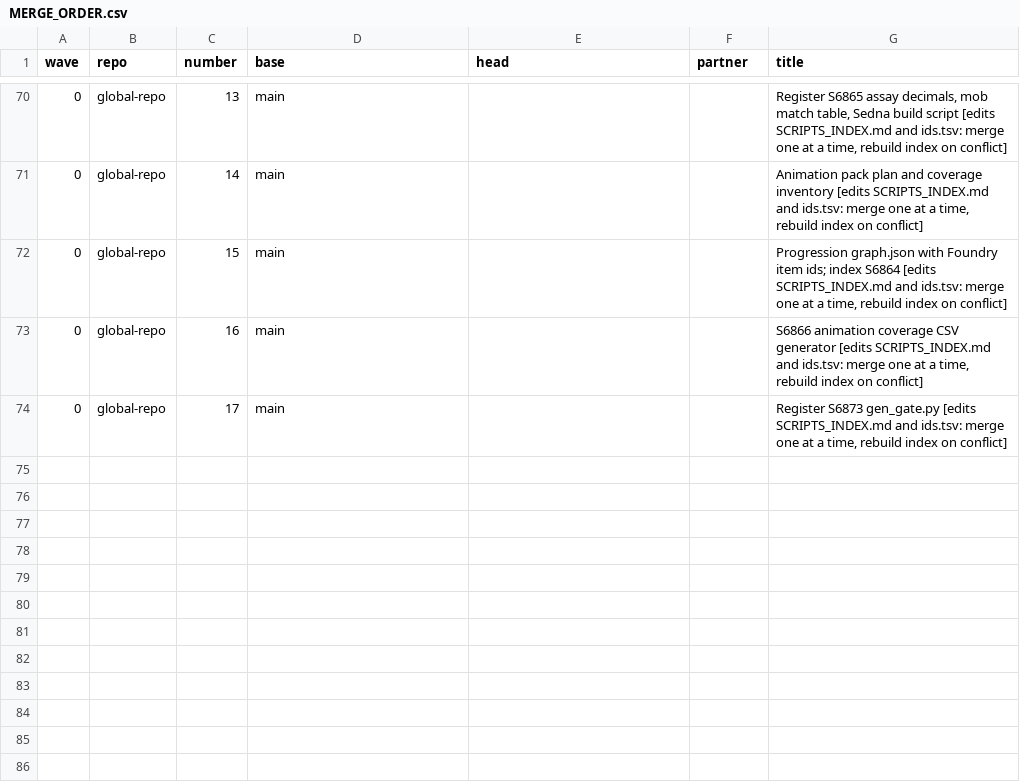
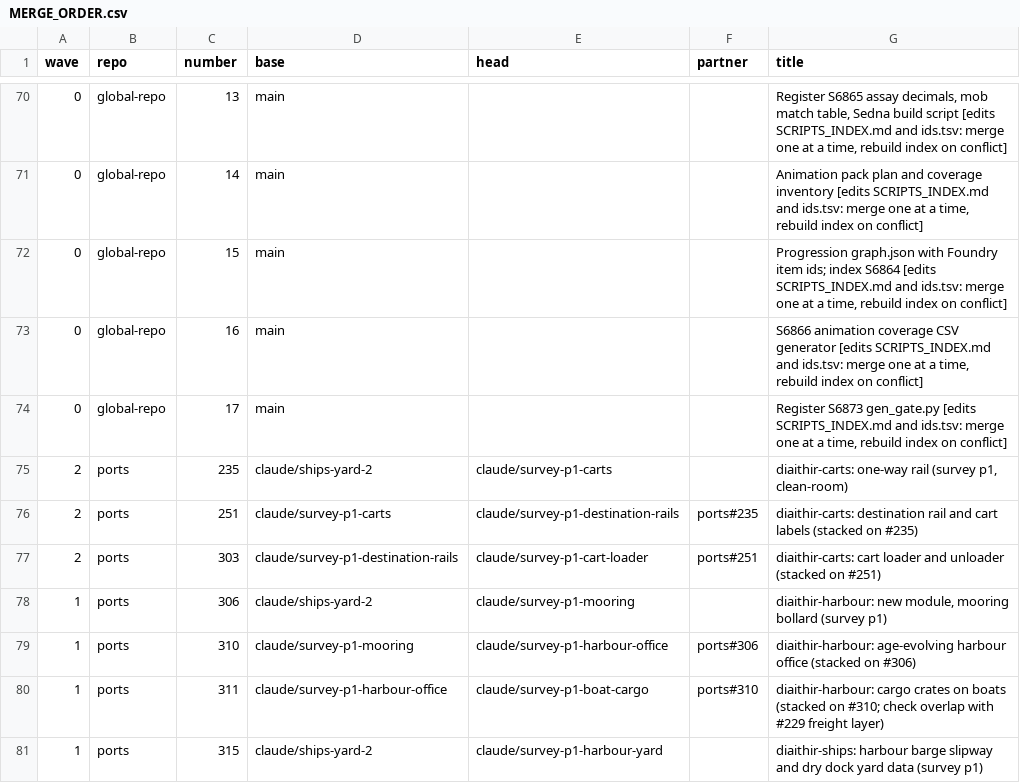
Before and after one commit to GeddyLifeson/Global-Repo, a CSV file: throughput/MERGE_ORDER.csv, drawn as a sheet; only a part is shown, gaps mark what is left out.

```diff
--- a/throughput/MERGE_ORDER.csv
+++ b/throughput/MERGE_ORDER.csv
@@ -74 +74,8 @@ wave,repo,number,base,head,partner,title
 0,global-repo,17,main,,,"Register S6873 gen_gate.py [edits SCRIPTS_INDEX.md and ids.tsv: merge one at a time, rebuild index on conflict]"
+2,ports,235,claude/ships-yard-2,claude/survey-p1-carts,,"diaithir-carts: one-way rail (survey p1, clean-room)"
+2,ports,251,claude/survey-p1-carts,claude/survey-p1-destination-rails,ports#235,"diaithir-carts: destination rail and cart labels (stacked on #235)"
+2,ports,303,claude/survey-p1-destination-rails,claude/survey-p1-cart-loader,ports#251,"diaithir-carts: cart loader and unloader (stacked on #251)"
+1,ports,306,claude/ships-yard-2,claude/survey-p1-mooring,,"diaithir-harbour: new module, mooring bollard (survey p1)"
+1,ports,310,claude/survey-p1-mooring,claude/survey-p1-harbour-office,ports#306,"diaithir-harbour: age-evolving harbour office (stacked on #306)"
+1,ports,311,claude/survey-p1-harbour-office,claude/survey-p1-boat-cargo,ports#310,"diaithir-harbour: cargo crates on boats (stacked on #310; check overlap with #229 freight layer)"
+1,ports,315,claude/ships-yard-2,claude/survey-p1-harbour-yard,,"diaithir-ships: harbour barge slipway and dry dock yard data (survey p1)"
```
